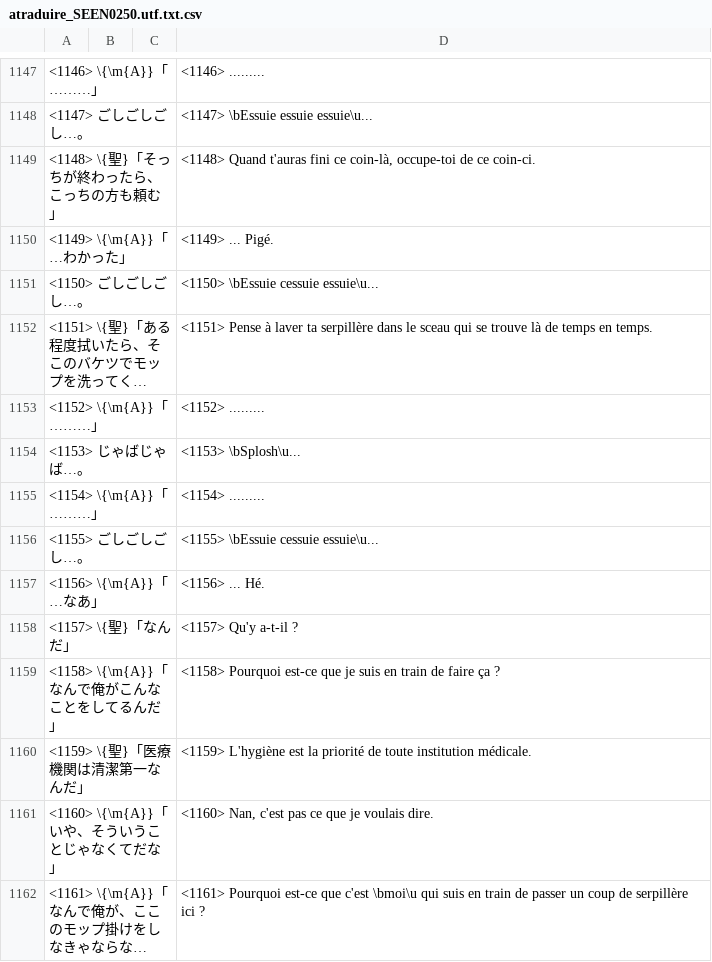
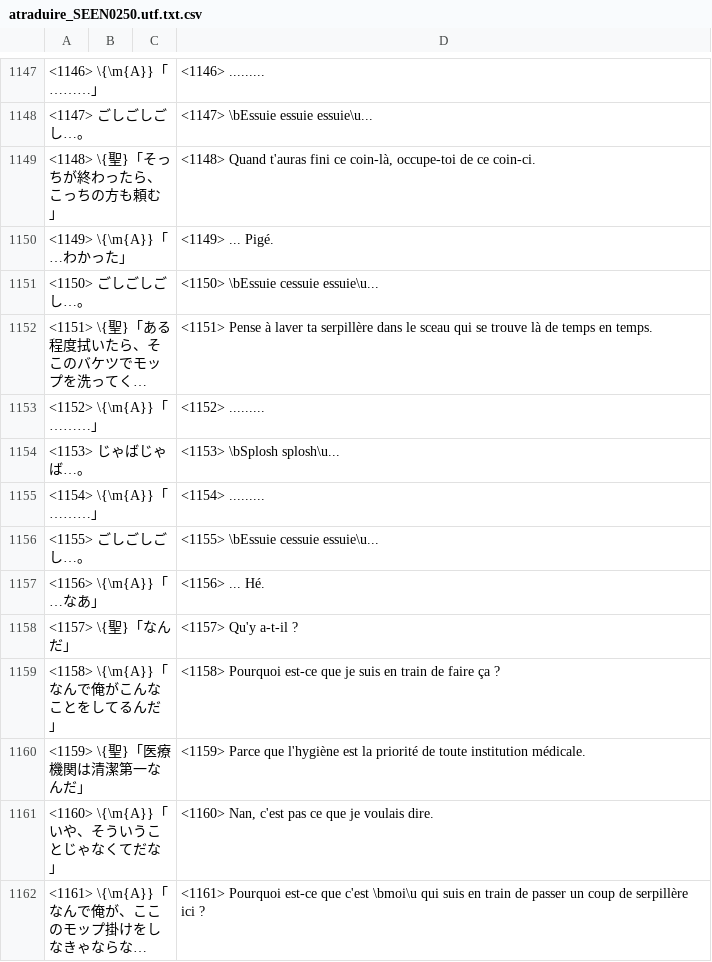
Before and after one commit to Pokroro/AIR_French, a CSV file: atraduire/arelire/atraduire_SEEN0250.utf.txt.csv, drawn as a sheet; only a part is shown, gaps mark what is left out; long unchanged cells end in ….

```diff
--- a/atraduire/arelire/atraduire_SEEN0250.utf.txt.csv
+++ b/atraduire/arelire/atraduire_SEEN0250.utf.txt.csv
@@ -1153,3 +1153,3 @@
 <1152> \{\m{A}}「………」;;;<1152> .........
-<1153> じゃばじゃば…。;;;<1153> \bSplosh\u...
+<1153> じゃばじゃば…。;;;<1153> \bSplosh splosh\u...
 <1154> \{\m{A}}「………」;;;<1154> .........
@@ -1159,3 +1159,3 @@
 <1158> \{\m{A}}「なんで俺がこんなことをしてるんだ」;;;<1158> Pourquoi est-ce que je suis en train de faire ça ?
-<1159> \{聖}「医療機関は清潔第一なんだ」;;;<1159> L'hygiène est la priorité de toute institution médicale.
+<1159> \{聖}「医療機関は清潔第一なんだ」;;;<1159> Parce que l'hygiène est la priorité de toute institution médicale.
 <1160> \{\m{A}}「いや、そういうことじゃなくてだな」;;;<1160> Nan, c'est pas ce que je voulais dire.
```
Also changed, not shown: atraduire/arelire/atraduire_SEEN0304.utf.txt.csv, atraduire/arelire/atraduire_SEEN0311.utf.txt.csv, 21 other files.
